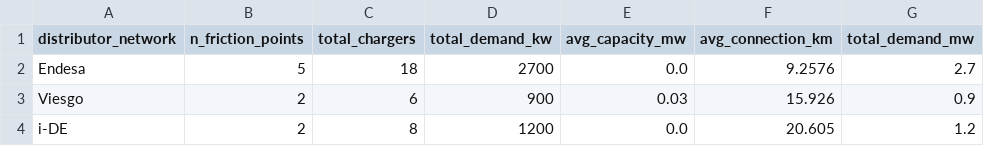
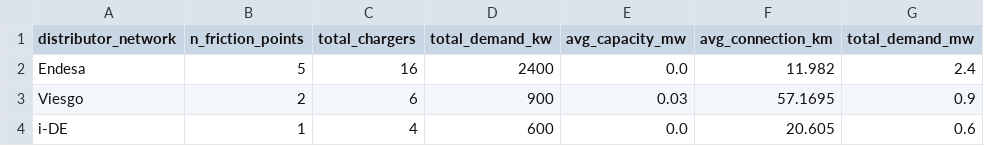
Before and after one commit to nicolaswilches/iberdrola-ev-network, a CSV file: output/dso_investment_summary.csv, drawn as a sheet.

```diff
--- a/output/dso_investment_summary.csv
+++ b/output/dso_investment_summary.csv
@@ -1,4 +1,4 @@
 distributor_network,n_friction_points,total_chargers,total_demand_kw,avg_capacity_mw,avg_connection_km,total_demand_mw
-Endesa,5,18,2700,0.0,9.2576,2.7
-Viesgo,2,6,900,0.03,15.926,0.9
-i-DE,2,8,1200,0.0,20.605,1.2
+Endesa,5,16,2400,0.0,11.982,2.4
+Viesgo,2,6,900,0.03,57.1695,0.9
+i-DE,1,4,600,0.0,20.605,0.6
```
Also changed, not shown: output/File_2.csv, output/File_3.csv, 48 other files.
